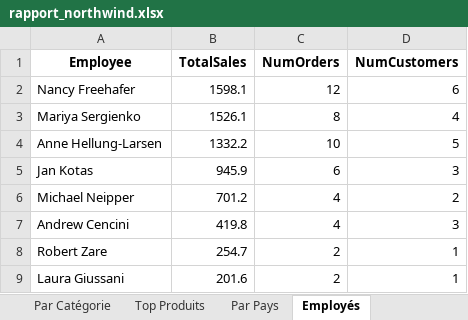
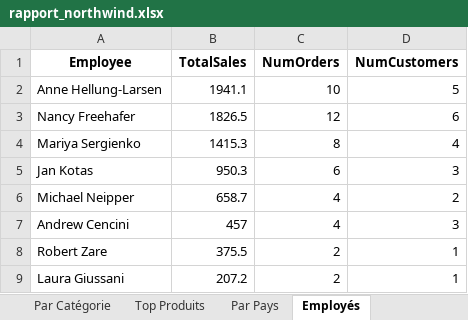
Before and after one commit to its-Xero/Project-BI, an Excel workbook: reports/rapport_northwind.xlsx, sheet Employés, drawn as a sheet; values as stored, in another font and other column widths than the file's, no borders; removed rows and columns are numbered as before the commit, all else as after; the diff names each change by its address in the sheet, - before the commit and + after, or states it on an @@ line.

```diff
--- a/reports/rapport_northwind.xlsx (sheet Employés)
+++ b/reports/rapport_northwind.xlsx (sheet Employés)
+row 2: Anne Hellung-Larsen | 1941.1 | 10 | 5
-B3 (TotalSales): 1598.1
+B3 (TotalSales): 1826.5
-B4 (TotalSales): 1526.1
+B4 (TotalSales): 1415.3
-row 4: Anne Hellung-Larsen | 1332.2 | 10 | 5
-B5 (TotalSales): 945.9
+B5 (TotalSales): 950.3
-B6 (TotalSales): 701.2
+B6 (TotalSales): 658.7
-B7 (TotalSales): 419.8
+B7 (TotalSales): 457
-B8 (TotalSales): 254.7
+B8 (TotalSales): 375.5
-B9 (TotalSales): 201.6
+B9 (TotalSales): 207.2
```
Also changed, not shown: sheet Ventes Mensuelles, sheet Top Produits, sheet Par Catégorie, sheet KPIs, sheet Par Pays, 12 other files.
